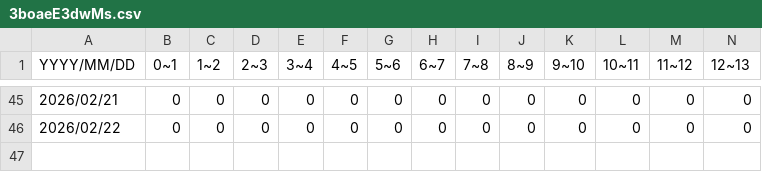
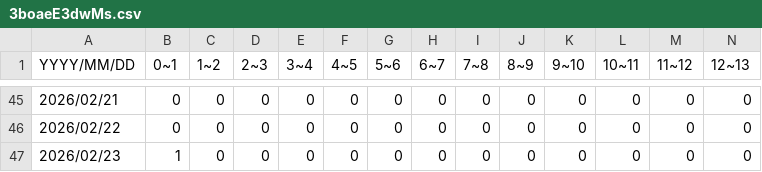
Before and after one commit to 46memorybit/tweet, a CSV file: logs/櫻坂46MVシェアリンク/3boaeE3dwMs.csv, drawn as a sheet; only a part is shown, gaps mark what is left out; rows hold the shown columns only; the diff names each change by its address in the sheet, - before the commit and + after, or states it on an @@ line.

Commit message:
update 3boaeE3dwMs

```diff
--- a/logs/櫻坂46MVシェアリンク/3boaeE3dwMs.csv
+++ b/logs/櫻坂46MVシェアリンク/3boaeE3dwMs.csv
+row 47: 2026/02/23 | 1 | 0 | 0 | 0 | 0 | 0 | 0 | 0 | 0 | 0 | 0 | 0 | 0
```
